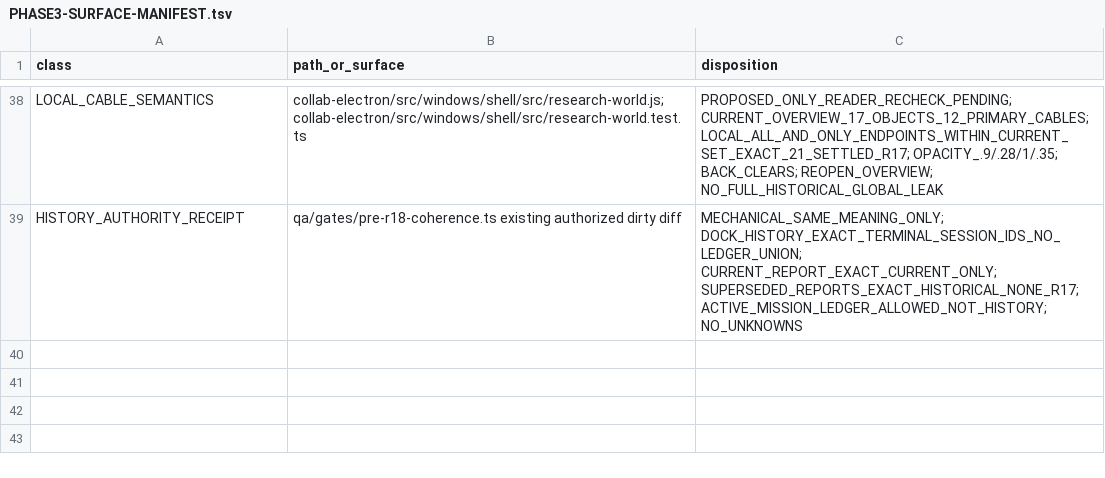
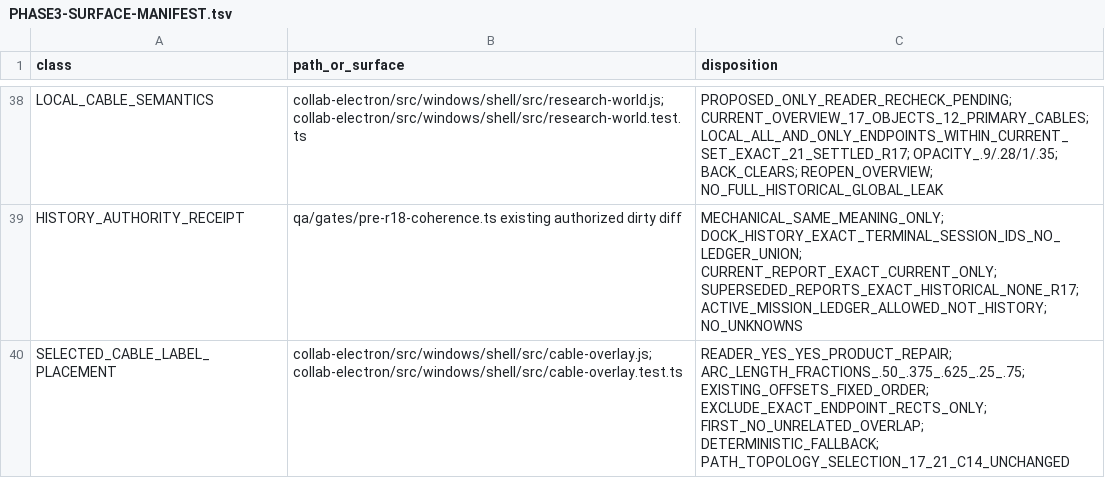
Before and after one commit to SidNig21/QuantFlow-Ontology, a TSV file: docs/orders/evidence/golden-baseline/phase3/PHASE3-SURFACE-MANIFEST.tsv, drawn as a sheet; only a part is shown, gaps mark what is left out.

Commit message:
docs(golden): authorize selected cable label placement

```diff
--- a/docs/orders/evidence/golden-baseline/phase3/PHASE3-SURFACE-MANIFEST.tsv
+++ b/docs/orders/evidence/golden-baseline/phase3/PHASE3-SURFACE-MANIFEST.tsv
@@ -39 +39,2 @@ LOCAL_CABLE_SEMANTICS	collab-electron/src/windows/shell/src/research-world.js; c
 HISTORY_AUTHORITY_RECEIPT	qa/gates/pre-r18-coherence.ts existing authorized dirty diff	MECHANICAL_SAME_MEANING_ONLY; DOCK_HISTORY_EXACT_TERMINAL_SESSION_IDS_NO_LEDGER_UNION; CURRENT_REPORT_EXACT_CURRENT_ONLY; SUPERSEDED_REPORTS_EXACT_HISTORICAL_NONE_R17; ACTIVE_MISSION_LEDGER_ALLOWED_NOT_HISTORY; NO_UNKNOWNS
+SELECTED_CABLE_LABEL_PLACEMENT	collab-electron/src/windows/shell/src/cable-overlay.js; collab-electron/src/windows/shell/src/cable-overlay.test.ts	READER_YES_YES_PRODUCT_REPAIR; ARC_LENGTH_FRACTIONS_.50_.375_.625_.25_.75; EXISTING_OFFSETS_FIXED_ORDER; EXCLUDE_EXACT_ENDPOINT_RECTS_ONLY; FIRST_NO_UNRELATED_OVERLAP; DETERMINISTIC_FALLBACK; PATH_TOPOLOGY_SELECTION_17_21_C14_UNCHANGED
```
Also changed, not shown: docs/orders/evidence/golden-baseline/phase3/PHASE3-WINDOWS-TRAVERSAL.tsv, 3 other files.
